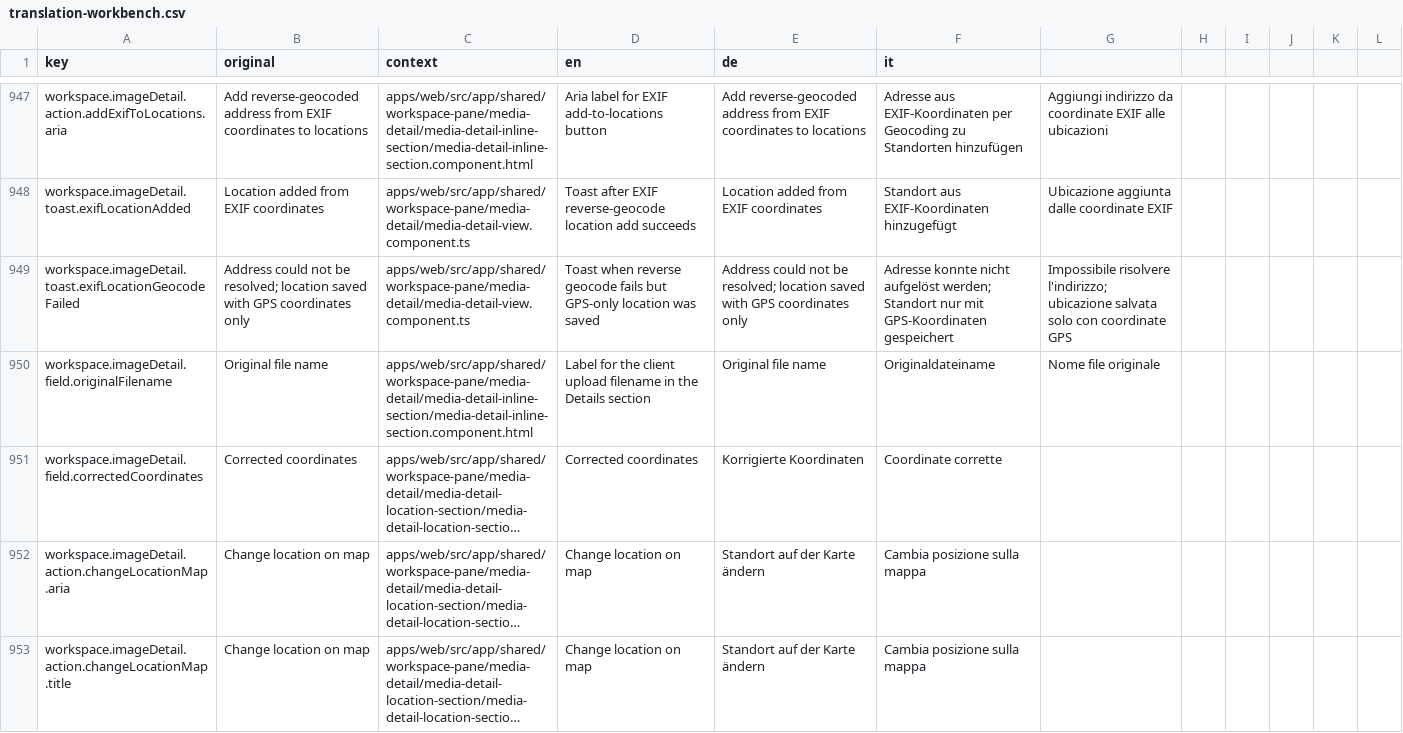
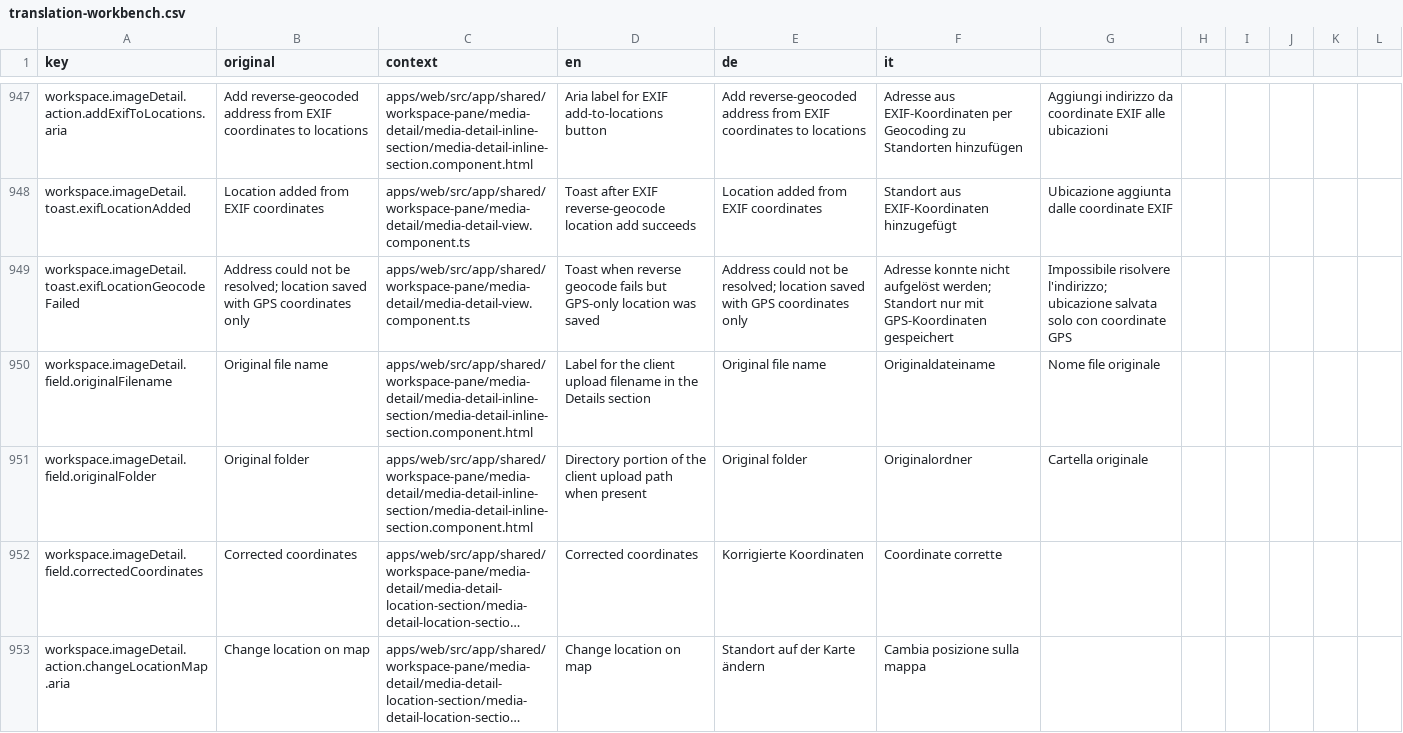
Before and after one commit to matkleve/feldpost, a CSV file: docs/i18n/translation-workbench.csv, drawn as a sheet; only a part is shown, gaps mark what is left out; the shorter side is filled out with more unchanged rows; long unchanged cells end in …; the diff covers the shown part only; the diff names each change by its address in the sheet, - before the commit and + after, or states it on an @@ line.

```diff
--- a/docs/i18n/translation-workbench.csv
+++ b/docs/i18n/translation-workbench.csv
+row 951: workspace.imageDetail.field.originalFolder | Original folder | apps/web/src/app/shared/workspace-pane/media-detail/media-detail-inline-section/media-detail-inline-section.component.html | Directory portion of the client upload path when present | Original folder | Originalordner | Cartella originale
```
Also changed, not shown: 1 edited cell elsewhere in this file, 47 other files.
